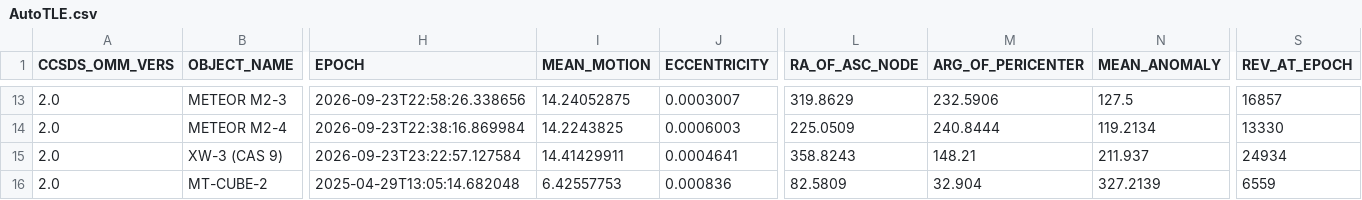
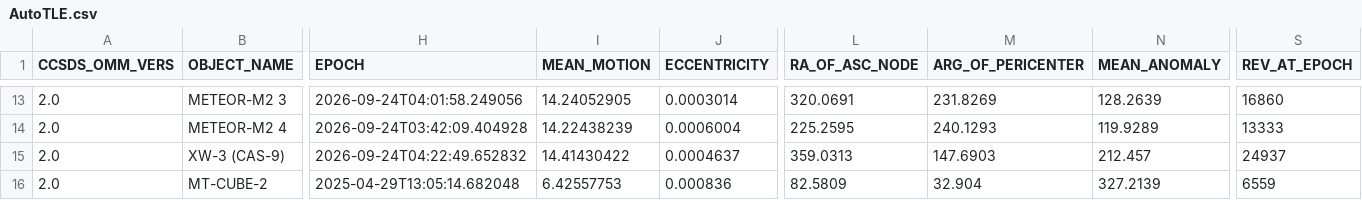
Before and after one commit to BI4PYM/AutoTLE, a CSV file: satellites/AutoTLE.csv, drawn as a sheet; only a part is shown, gaps mark what is left out; the diff covers the shown part only; the diff names each change by its address in the sheet, - before the commit and + after, or states it on an @@ line.

```diff
--- a/satellites/AutoTLE.csv
+++ b/satellites/AutoTLE.csv
-B13 (OBJECT_NAME): METEOR M2-3
+B13 (OBJECT_NAME): METEOR-M2 3
-H13 (EPOCH): 2026-09-23T22:58:26.338656
+H13 (EPOCH): 2026-09-24T04:01:58.249056
-I13 (MEAN_MOTION): 14.24052875
+I13 (MEAN_MOTION): 14.24052905
-J13 (ECCENTRICITY): 0.0003007
+J13 (ECCENTRICITY): 0.0003014
-L13 (RA_OF_ASC_NODE): 319.8629
+L13 (RA_OF_ASC_NODE): 320.0691
-M13 (ARG_OF_PERICENTER): 232.5906
+M13 (ARG_OF_PERICENTER): 231.8269
-N13 (MEAN_ANOMALY): 127.5
+N13 (MEAN_ANOMALY): 128.2639
-S13 (REV_AT_EPOCH): 16857
+S13 (REV_AT_EPOCH): 16860
-B14 (OBJECT_NAME): METEOR M2-4
+B14 (OBJECT_NAME): METEOR-M2 4
-H14 (EPOCH): 2026-09-23T22:38:16.869984
+H14 (EPOCH): 2026-09-24T03:42:09.404928
-I14 (MEAN_MOTION): 14.2243825
+I14 (MEAN_MOTION): 14.22438239
-J14 (ECCENTRICITY): 0.0006003
+J14 (ECCENTRICITY): 0.0006004
-L14 (RA_OF_ASC_NODE): 225.0509
+L14 (RA_OF_ASC_NODE): 225.2595
-M14 (ARG_OF_PERICENTER): 240.8444
+M14 (ARG_OF_PERICENTER): 240.1293
-N14 (MEAN_ANOMALY): 119.2134
+N14 (MEAN_ANOMALY): 119.9289
-S14 (REV_AT_EPOCH): 13330
+S14 (REV_AT_EPOCH): 13333
-B15 (OBJECT_NAME): XW-3 (CAS 9)
+B15 (OBJECT_NAME): XW-3 (CAS-9)
-H15 (EPOCH): 2026-09-23T23:22:57.127584
+H15 (EPOCH): 2026-09-24T04:22:49.652832
-I15 (MEAN_MOTION): 14.41429911
+I15 (MEAN_MOTION): 14.41430422
-J15 (ECCENTRICITY): 0.0004641
+J15 (ECCENTRICITY): 0.0004637
-L15 (RA_OF_ASC_NODE): 358.8243
+L15 (RA_OF_ASC_NODE): 359.0313
-M15 (ARG_OF_PERICENTER): 148.21
+M15 (ARG_OF_PERICENTER): 147.6903
-N15 (MEAN_ANOMALY): 211.937
+N15 (MEAN_ANOMALY): 212.457
-S15 (REV_AT_EPOCH): 24934
+S15 (REV_AT_EPOCH): 24937
```
Also changed, not shown: 141 edited cells elsewhere in this file, 8 other files.
